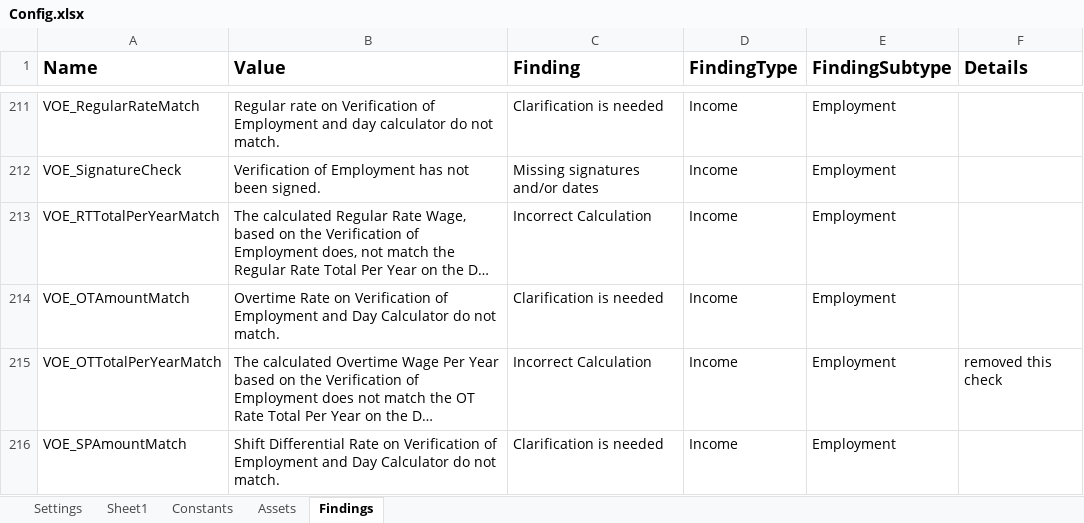
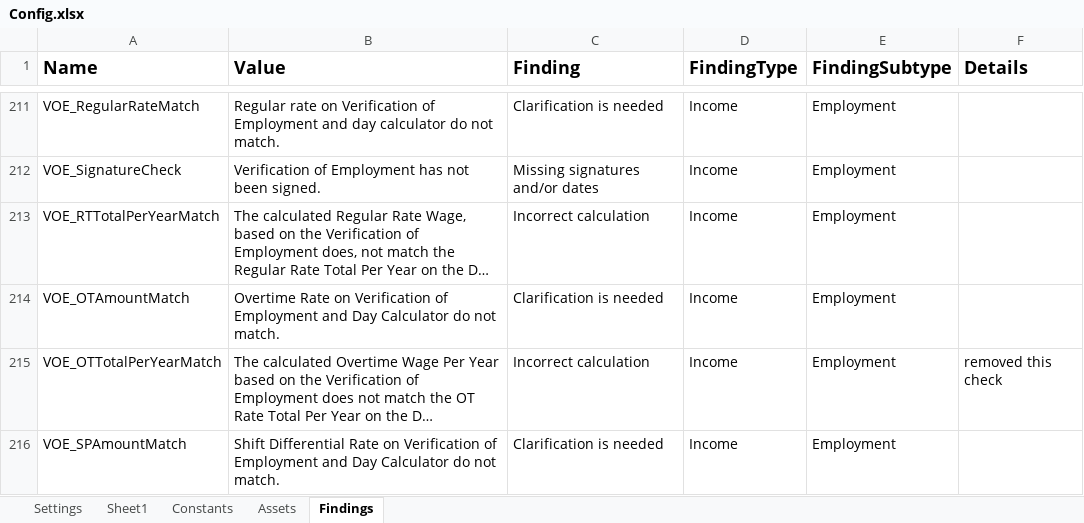
Before and after one commit to Dominiuminc/Application-Review-Process_Performer, an Excel workbook: Data/Config.xlsx, sheet Findings, drawn as a sheet; only a part is shown, gaps mark what is left out; long unchanged cells end in …; values as stored, in another font and other column widths than the file's, no borders; conditional formats not drawn; the diff covers the shown part only; the diff names each change by its address in the sheet, - before the commit and + after, or states it on an @@ line.

```diff
--- a/Data/Config.xlsx (sheet Findings)
+++ b/Data/Config.xlsx (sheet Findings)
-C213 (Finding): Incorrect Calculation
+C213 (Finding): Incorrect calculation
-C215 (Finding): Incorrect Calculation
+C215 (Finding): Incorrect calculation
```
Also changed, not shown: 34 edited cells elsewhere in this sheet, 1 other file.
